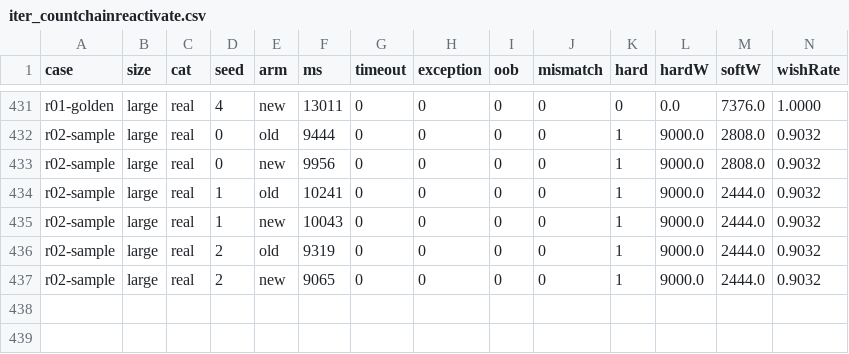
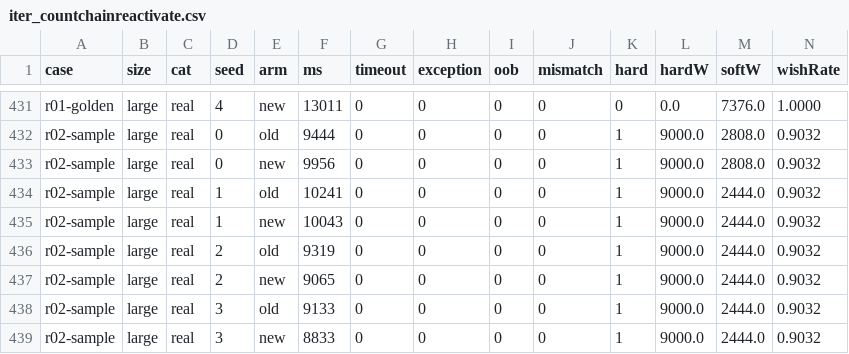
Before and after one commit to ichirocc/magi7ichiro-fork, a CSV file: tools/loop/results/iter_countchainreactivate.csv, drawn as a sheet; only a part is shown, gaps mark what is left out; rows hold the shown columns only; the diff names each change by its address in the sheet, - before the commit and + after, or states it on an @@ line.

```diff
--- a/tools/loop/results/iter_countchainreactivate.csv
+++ b/tools/loop/results/iter_countchainreactivate.csv
+row 438: r02-sample | large | real | 3 | old | 9133 | 0 | 0 | 0 | 0 | 1 | 9000.0 | 2444.0 | 0.9032
+row 439: r02-sample | large | real | 3 | new | 8833 | 0 | 0 | 0 | 0 | 1 | 9000.0 | 2444.0 | 0.9032
```
